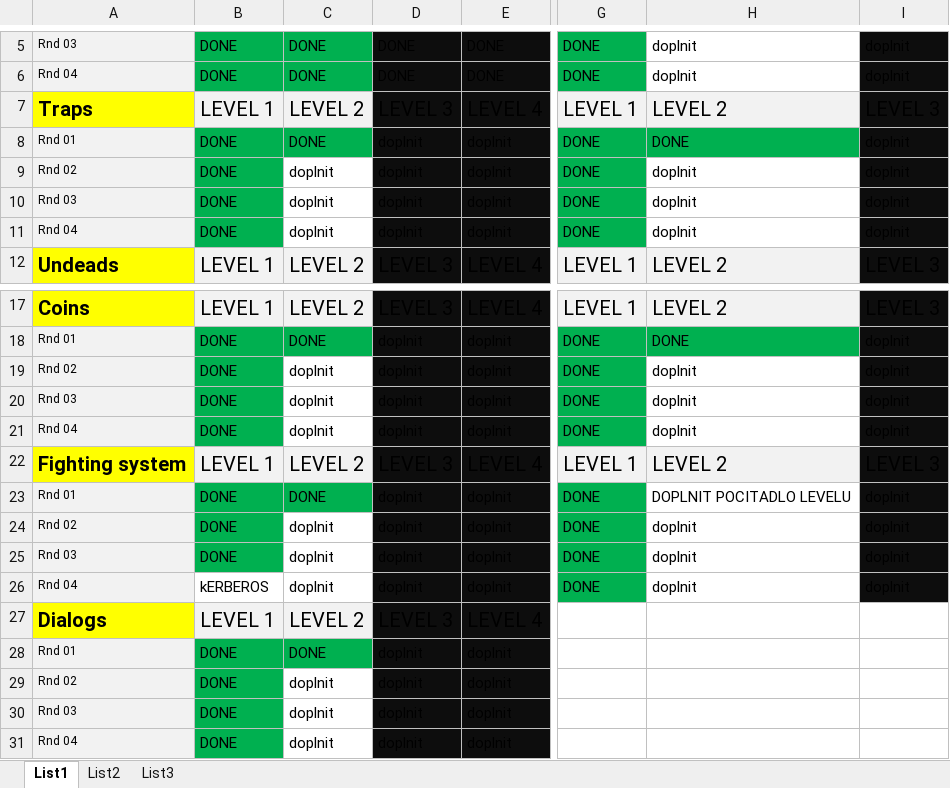
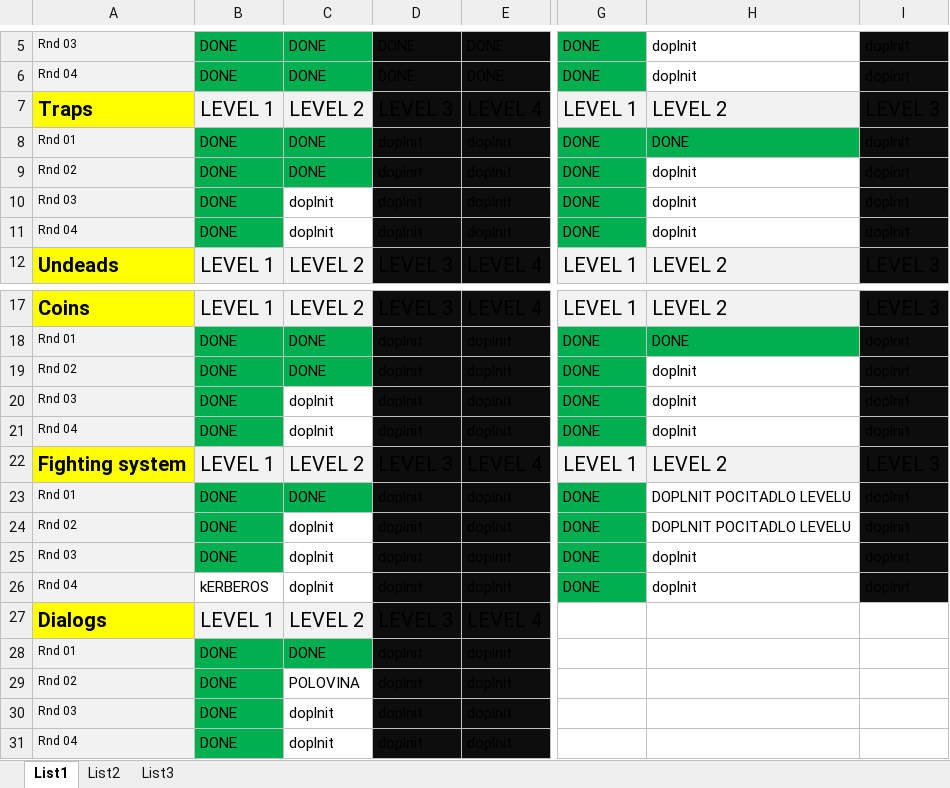
Before and after one commit to underworlds/Path-of-forgotten-warrior, an Excel workbook: Stavy jednotlivých kol.xlsx, sheet List1, drawn as a sheet; only a part is shown, gaps mark what is left out; values as stored, in another font and other column widths than the file's, no borders; the diff names each change by its address in the sheet, - before the commit and + after, or states it on an @@ line.

```diff
--- a/Stavy jednotlivých kol.xlsx (sheet List1)
+++ b/Stavy jednotlivých kol.xlsx (sheet List1)
-C9: doplnit
+C9: DONE
-C9 fill: none
+C9 fill: #00B050
-C19: doplnit
+C19: DONE
-C19 fill: none
+C19 fill: #00B050
-H24: doplnit
+H24: DOPLNIT POCITADLO LEVELU
-C29: doplnit
+C29: POLOVINA
```
Also changed, not shown: 28 other files.
